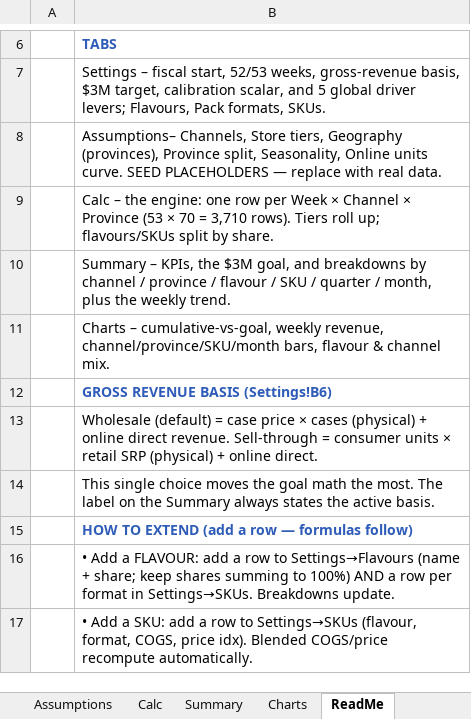
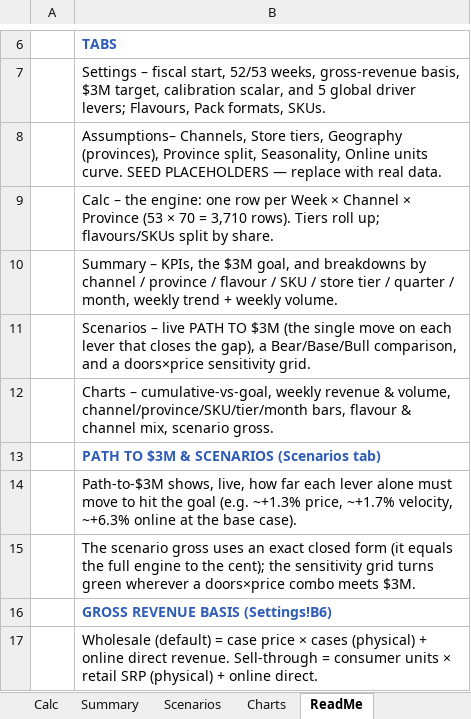
Before and after one commit to louisnto-cloud/my-first-project, an Excel workbook: MUV_RTD_Forecast_v1.xlsx, sheet ReadMe, drawn as a sheet; only a part is shown, gaps mark what is left out; the shorter side is filled out with more unchanged rows; values as stored, in another font and other column widths than the file's, no borders; the diff names each change by its address in the sheet, - before the commit and + after, or states it on an @@ line.

```diff
--- a/MUV_RTD_Forecast_v1.xlsx (sheet ReadMe)
+++ b/MUV_RTD_Forecast_v1.xlsx (sheet ReadMe)
+sheet tab: Scenarios
-B10: …SKU / quarter / month, plus the weekly trend.
+B10: …SKU / store tier / quarter / month, weekly trend + weekly volume.
-B11: Charts – cumulative-vs-goal, weekly revenue, channel/province/SKU/month bars, flavour & channel mix.
+B11: Scenarios – live PATH TO $3M (the single move on each lever that closes the gap), a Bear/Base/Bull comparison, and a doors×price sensitivity grid.
+row 12:  | Charts – cumulative-vs-goal, weekly revenue & volume, channel/province/SKU/tier/month bars, flavour & channel mix, scenario gross.
+row 13:  | PATH TO $3M & SCENARIOS (Scenarios tab)
+row 14:  | Path-to-$3M shows, live, how far each lever alone must move to hit the goal (e.g. ~+1.3% price, ~+1.7% velocity, ~+6.3% online at the base case).
+row 15:  | The scenario gross uses an exact closed form (it equals the full engine to the cent); the sensitivity grid turns green wherever a doors×price combo meets $3M.
```
Also changed, not shown: sheet Summary, charts or pictures, 6 other files.
